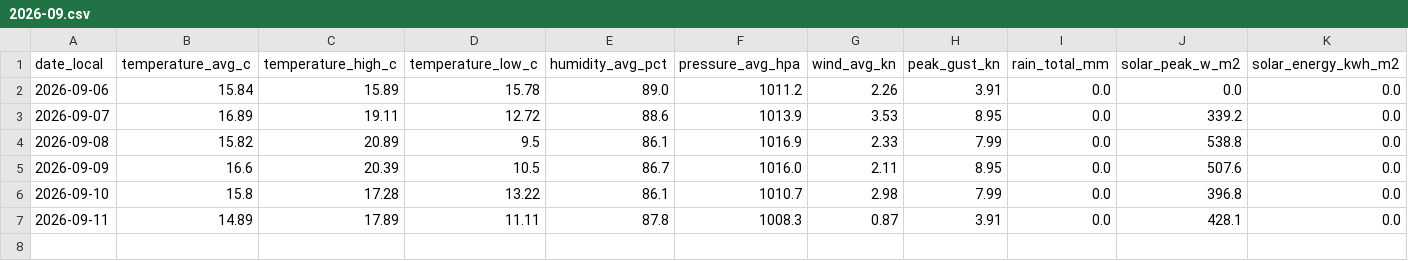
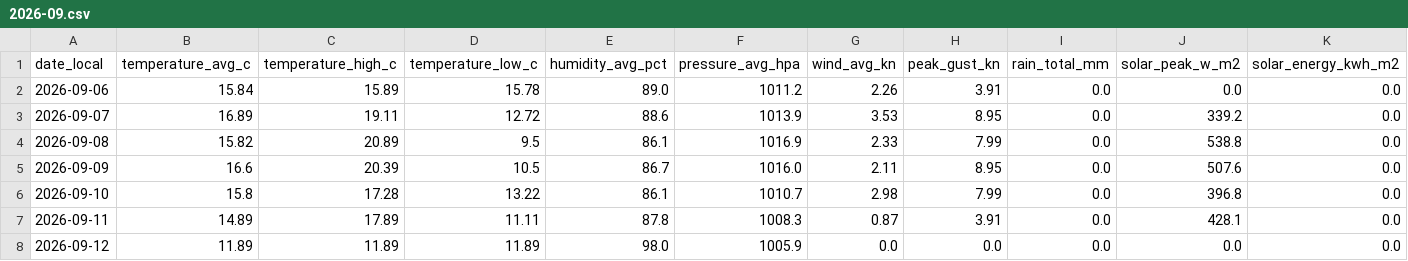
Before and after one commit to TrentinP/brambley-weather, a CSV file: data/daily/2026-09.csv, drawn as a sheet; only a part is shown; rows hold the shown columns only; the diff names each change by its address in the sheet, - before the commit and + after, or states it on an @@ line.

```diff
--- a/data/daily/2026-09.csv
+++ b/data/daily/2026-09.csv
+row 8: 2026-09-12 | 11.89 | 11.89 | 11.89 | 98.0 | 1005.9 | 0.0 | 0.0 | 0.0 | 0.0 | 0.0
```
Also changed, not shown: data/observations/2026-09.csv, 1 other file.
